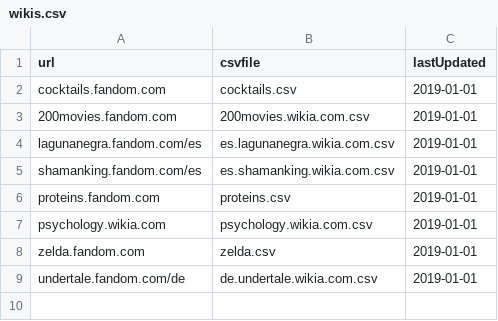
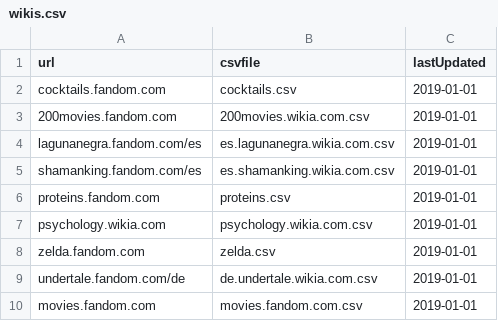
Before and after one commit to Grasia/WikiChron, a CSV file: data/wikis.csv, drawn as a sheet.

Commit message:
added another large wiki to analyze: movies.fandom.com

```diff
--- a/data/wikis.csv
+++ b/data/wikis.csv
@@ -9 +9,2 @@ zelda.fandom.com, zelda.csv, 2019-01-01
 undertale.fandom.com/de, de.undertale.wikia.com.csv, 2019-01-01
+movies.fandom.com, movies.fandom.com.csv, 2019-01-01
```
Also changed, not shown: 1 other file.
